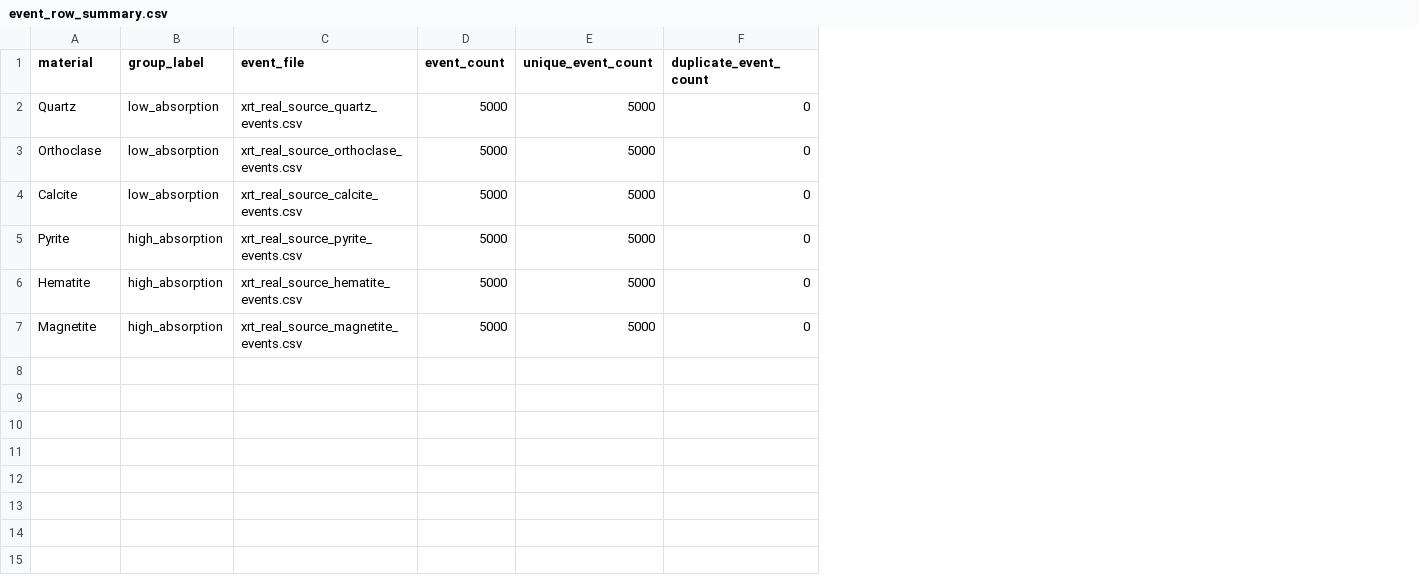
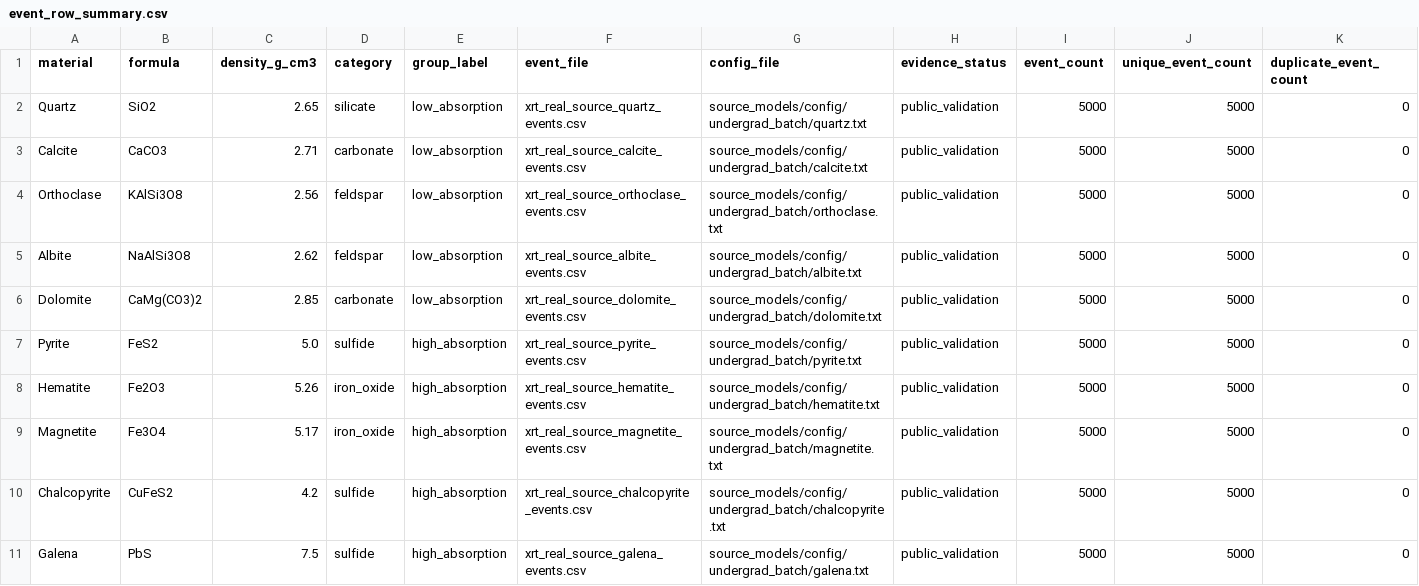
Before and after one commit to dydpop/xrt-sorter-geant4-undergrad-guide, a CSV file: results/undergrad_validation/event_row_summary.csv, drawn as a sheet; only a part is shown; addresses are those after the commit; rows hold the shown columns only; the diff names each change by its address in the sheet, - before the commit and + after, or states it on an @@ line.

```diff
--- a/results/undergrad_validation/event_row_summary.csv
+++ b/results/undergrad_validation/event_row_summary.csv
+column B (formula), row 2: SiO2; rows 4-5: KAlSi3O8 | NaAlSi3O8; rows 7-9: FeS2 | Fe2O3 | Fe3O4
+column C (density_g_cm3), row 2: 2.65; rows 4-5: 2.56 | 2.62; rows 7-9: 5.0 | 5.26 | 5.17
+column D (category), row 2: silicate; rows 4-5: feldspar | feldspar; rows 7-9: sulfide | iron_oxide | iron_oxide
+column G (config_file), row 2: source_models/config/undergrad_batch/quartz.txt; rows 4-5: source_models/config/undergrad_batch/orthoclase.txt | source_models/config/undergrad_batch/albite.txt; rows 7-9: source_models/config/undergrad_batch/pyrite.txt | source_models/config/undergrad_batch/hematite.txt | source_models/config/undergrad_batch/magnetite.txt
+column H (evidence_status), row 2: public_validation; rows 4-5: public_validation | public_validation; rows 7-9: all public_validation
+row 3: Calcite | CaCO3 | 2.71 | carbonate | low_absorption | xrt_real_source_calcite_events.csv | source_models/config/undergrad_batch/calcite.txt | public_validation | 5000 | 5000 | 0
-A5 (material): Calcite
+A5 (material): Albite
-F5 (event_file): xrt_real_source_calcite_events.csv
+F5 (event_file): xrt_real_source_albite_events.csv
+row 6: Dolomite | CaMg(CO3)2 | 2.85 | carbonate | low_absorption | xrt_real_source_dolomite_events.csv | source_models/config/undergrad_batch/dolomite.txt | public_validation | 5000 | 5000 | 0
+row 10: Chalcopyrite | CuFeS2 | 4.2 | sulfide | high_absorption | xrt_real_source_chalcopyrite_events.csv | source_models/config/undergrad_batch/chalcopyrite.txt | public_validation | 5000 | 5000 | 0
+row 11: Galena | PbS | 7.5 | sulfide | high_absorption | xrt_real_source_galena_events.csv | source_models/config/undergrad_batch/galena.txt | public_validation | 5000 | 5000 | 0
```
Also changed, not shown: results/undergrad_validation/absorption_group_classification_summary.csv, results/undergrad_validation/feature_group_summary.csv, 34 other files.
